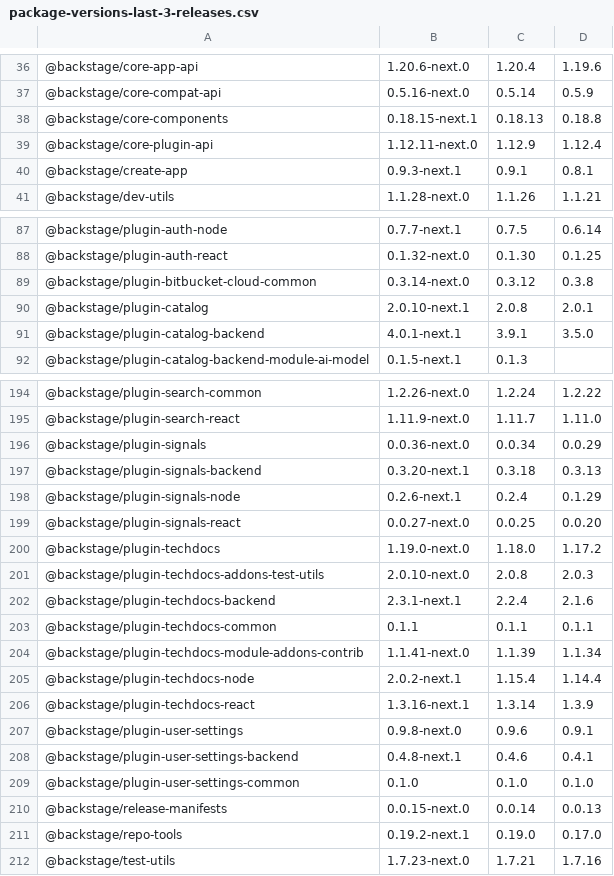
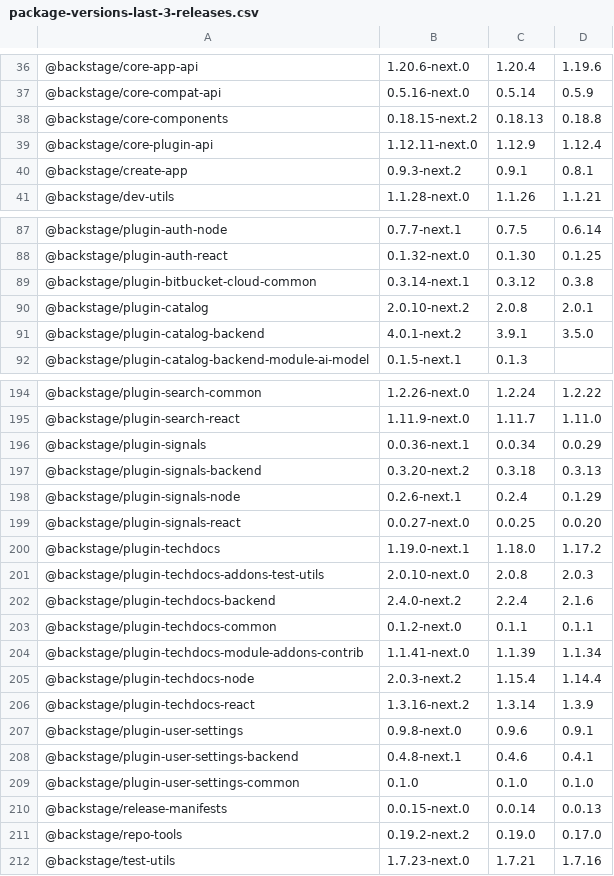
Before and after one commit to christoph-jerolimov/rhdh-change-monitor, a CSV file: tables/package-versions-last-3-releases.csv, drawn as a sheet; only a part is shown, gaps mark what is left out; the diff covers the shown part only; the diff names each change by its address in the sheet, - before the commit and + after, or states it on an @@ line.

```diff
--- a/tables/package-versions-last-3-releases.csv
+++ b/tables/package-versions-last-3-releases.csv
-B38: 0.18.15-next.1
+B38: 0.18.15-next.2
-B40: 0.9.3-next.1
+B40: 0.9.3-next.2
-B89: 0.3.14-next.0
+B89: 0.3.14-next.1
-B90: 2.0.10-next.1
+B90: 2.0.10-next.2
-B91: 4.0.1-next.1
+B91: 4.0.1-next.2
-B196: 0.0.36-next.0
+B196: 0.0.36-next.1
-B197: 0.3.20-next.1
+B197: 0.3.20-next.2
-B200: 1.19.0-next.0
+B200: 1.19.0-next.1
-B202: 2.3.1-next.1
+B202: 2.4.0-next.2
-B203: 0.1.1
+B203: 0.1.2-next.0
-B205: 2.0.2-next.1
+B205: 2.0.3-next.2
-B206: 1.3.16-next.1
+B206: 1.3.16-next.2
-B211: 0.19.2-next.1
+B211: 0.19.2-next.2
```
Also changed, not shown: 14 edited cells elsewhere in this file, tables/number-of-changed-packages.csv, tables/package-versions-all-releases.csv, 40 other files.
